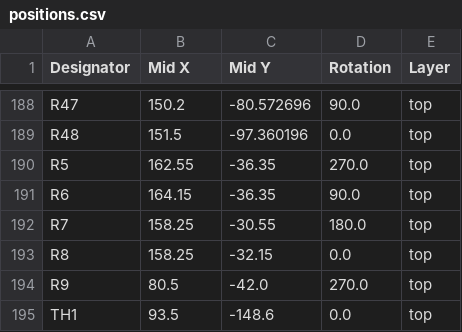
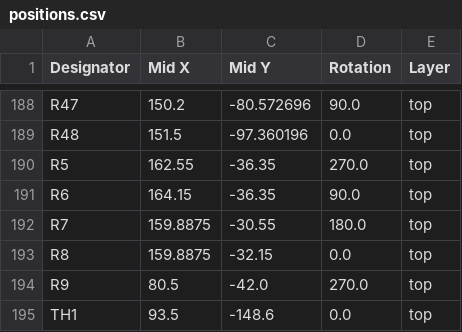
Before and after one commit to zaku0101/mgr_board, a CSV file: production/positions.csv, drawn as a sheet; only a part is shown, gaps mark what is left out.

```diff
--- a/production/positions.csv
+++ b/production/positions.csv
@@ -191,4 +191,4 @@ R5,162.55,-36.35,270.0,top
 R6,164.15,-36.35,90.0,top
-R7,158.25,-30.55,180.0,top
-R8,158.25,-32.15,0.0,top
+R7,159.8875,-30.55,180.0,top
+R8,159.8875,-32.15,0.0,top
 R9,80.5,-42.0,270.0,top
```
Also changed, not shown: 10 other files.
